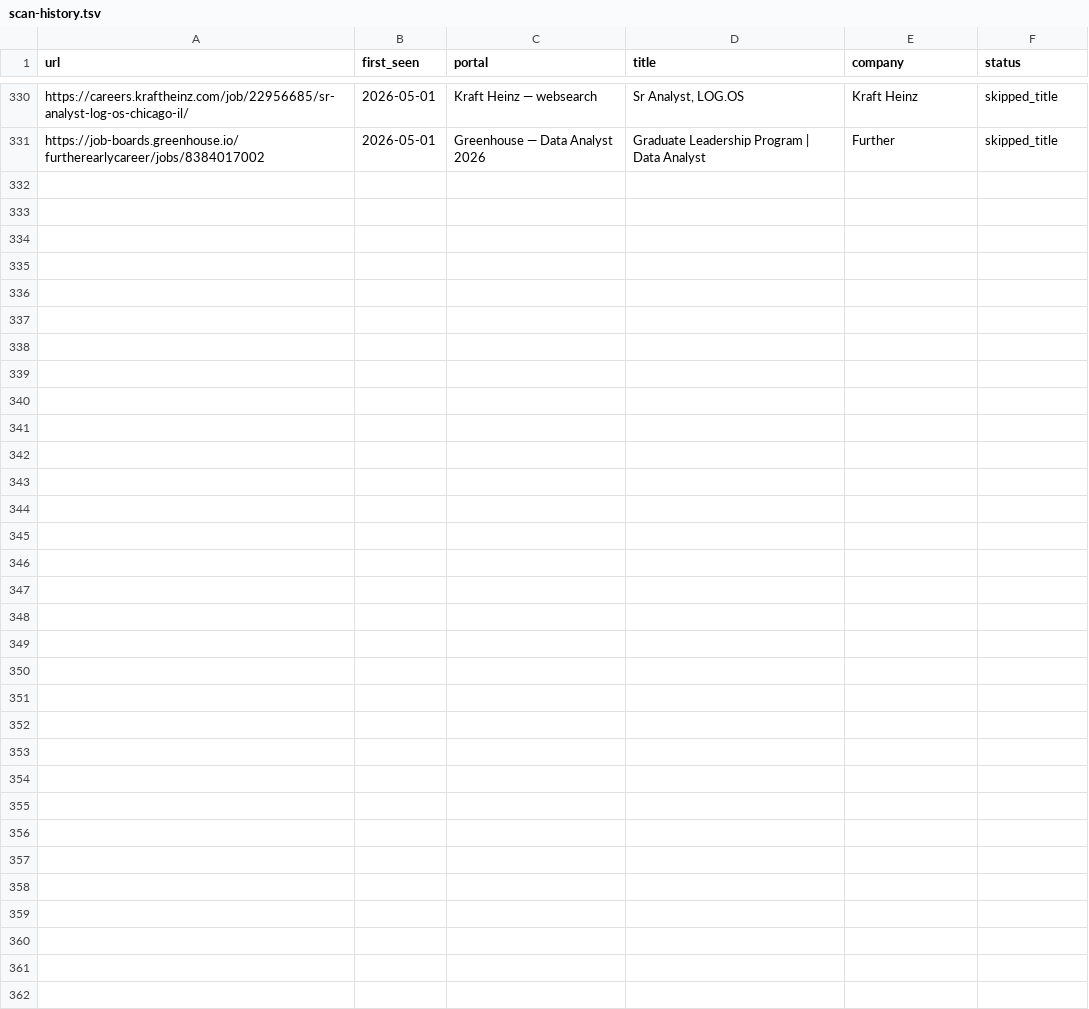
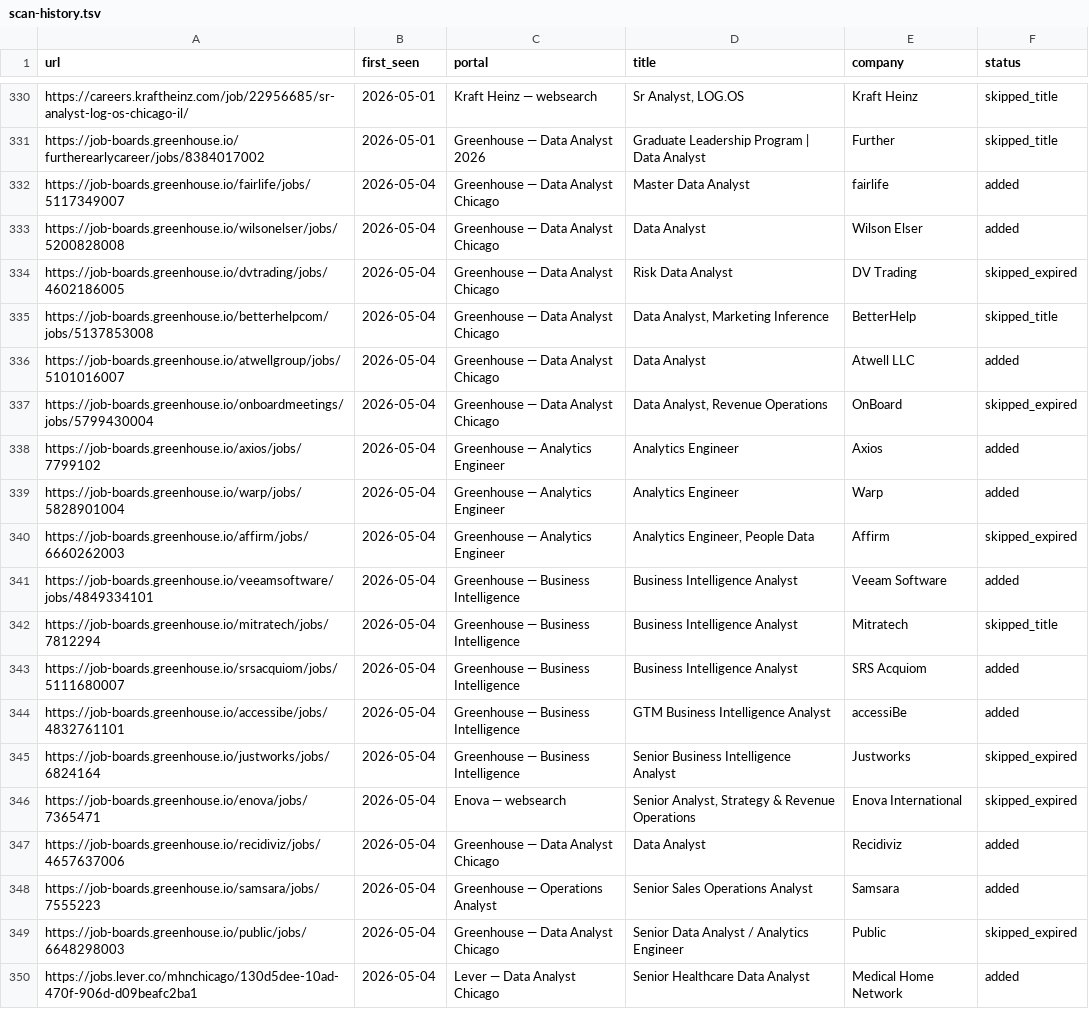
Before and after one commit to kecardwe/career-ops, a TSV file: data/scan-history.tsv, drawn as a sheet; only a part is shown, gaps mark what is left out; the diff covers the shown part only; the diff names each change by its address in the sheet, - before the commit and + after, or states it on an @@ line.

```diff
--- a/data/scan-history.tsv
+++ b/data/scan-history.tsv
+row 332: https://job-boards.greenhouse.io/fairlife/jobs/5117349007 | 2026-05-04 | Greenhouse — Data Analyst Chicago | Master Data Analyst | fairlife | added
+row 333: https://job-boards.greenhouse.io/wilsonelser/jobs/5200828008 | 2026-05-04 | Greenhouse — Data Analyst Chicago | Data Analyst | Wilson Elser | added
+row 334: https://job-boards.greenhouse.io/dvtrading/jobs/4602186005 | 2026-05-04 | Greenhouse — Data Analyst Chicago | Risk Data Analyst | DV Trading | skipped_expired
+row 335: https://job-boards.greenhouse.io/betterhelpcom/jobs/5137853008 | 2026-05-04 | Greenhouse — Data Analyst Chicago | Data Analyst, Marketing Inference | BetterHelp | skipped_title
+row 336: https://job-boards.greenhouse.io/atwellgroup/jobs/5101016007 | 2026-05-04 | Greenhouse — Data Analyst Chicago | Data Analyst | Atwell LLC | added
+row 337: https://job-boards.greenhouse.io/onboardmeetings/jobs/5799430004 | 2026-05-04 | Greenhouse — Data Analyst Chicago | Data Analyst, Revenue Operations | OnBoard | skipped_expired
+row 338: https://job-boards.greenhouse.io/axios/jobs/7799102 | 2026-05-04 | Greenhouse — Analytics Engineer | Analytics Engineer | Axios | added
+row 339: https://job-boards.greenhouse.io/warp/jobs/5828901004 | 2026-05-04 | Greenhouse — Analytics Engineer | Analytics Engineer | Warp | added
+row 340: https://job-boards.greenhouse.io/affirm/jobs/6660262003 | 2026-05-04 | Greenhouse — Analytics Engineer | Analytics Engineer, People Data | Affirm | skipped_expired
+row 341: https://job-boards.greenhouse.io/veeamsoftware/jobs/4849334101 | 2026-05-04 | Greenhouse — Business Intelligence | Business Intelligence Analyst | Veeam Software | added
+row 342: https://job-boards.greenhouse.io/mitratech/jobs/7812294 | 2026-05-04 | Greenhouse — Business Intelligence | Business Intelligence Analyst | Mitratech | skipped_title
+row 343: https://job-boards.greenhouse.io/srsacquiom/jobs/5111680007 | 2026-05-04 | Greenhouse — Business Intelligence | Business Intelligence Analyst | SRS Acquiom | added
+row 344: https://job-boards.greenhouse.io/accessibe/jobs/4832761101 | 2026-05-04 | Greenhouse — Business Intelligence | GTM Business Intelligence Analyst | accessiBe | added
+row 345: https://job-boards.greenhouse.io/justworks/jobs/6824164 | 2026-05-04 | Greenhouse — Business Intelligence | Senior Business Intelligence Analyst | Justworks | skipped_expired
+row 346: https://job-boards.greenhouse.io/enova/jobs/7365471 | 2026-05-04 | Enova — websearch | Senior Analyst, Strategy & Revenue Operations | Enova International | skipped_expired
+row 347: https://job-boards.greenhouse.io/recidiviz/jobs/4657637006 | 2026-05-04 | Greenhouse — Data Analyst Chicago | Data Analyst | Recidiviz | added
+row 348: https://job-boards.greenhouse.io/samsara/jobs/7555223 | 2026-05-04 | Greenhouse — Operations Analyst | Senior Sales Operations Analyst | Samsara | added
+row 349: https://job-boards.greenhouse.io/public/jobs/6648298003 | 2026-05-04 | Greenhouse — Data Analyst Chicago | Senior Data Analyst / Analytics Engineer | Public | skipped_expired
+row 350: https://jobs.lever.co/mhnchicago/130d5dee-10ad-470f-906d-d09beafc2ba1 | 2026-05-04 | Lever — Data Analyst Chicago | Senior Healthcare Data Analyst | Medical Home Network | added
```
Also changed, not shown: 12 added rows elsewhere in this file, 1 other file.
